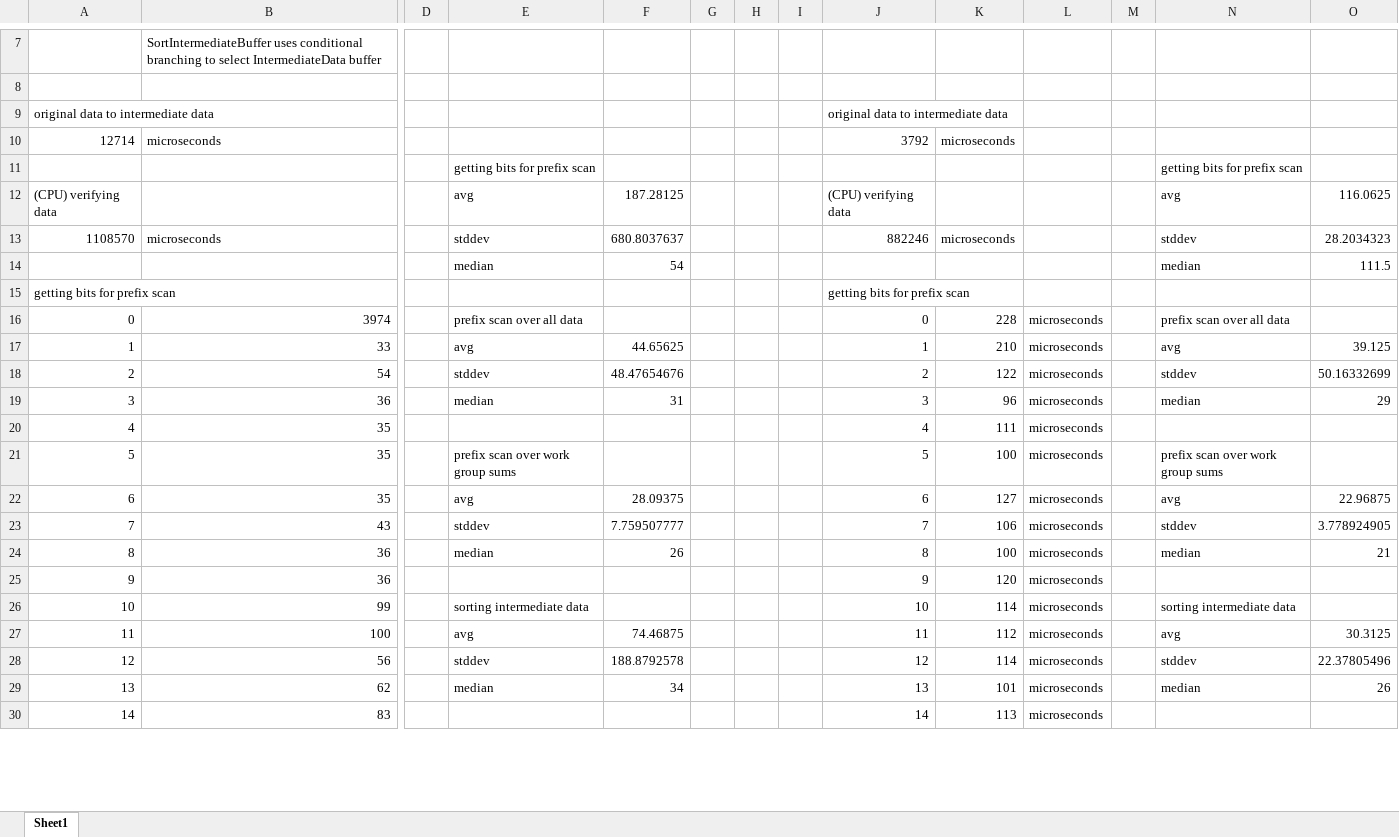
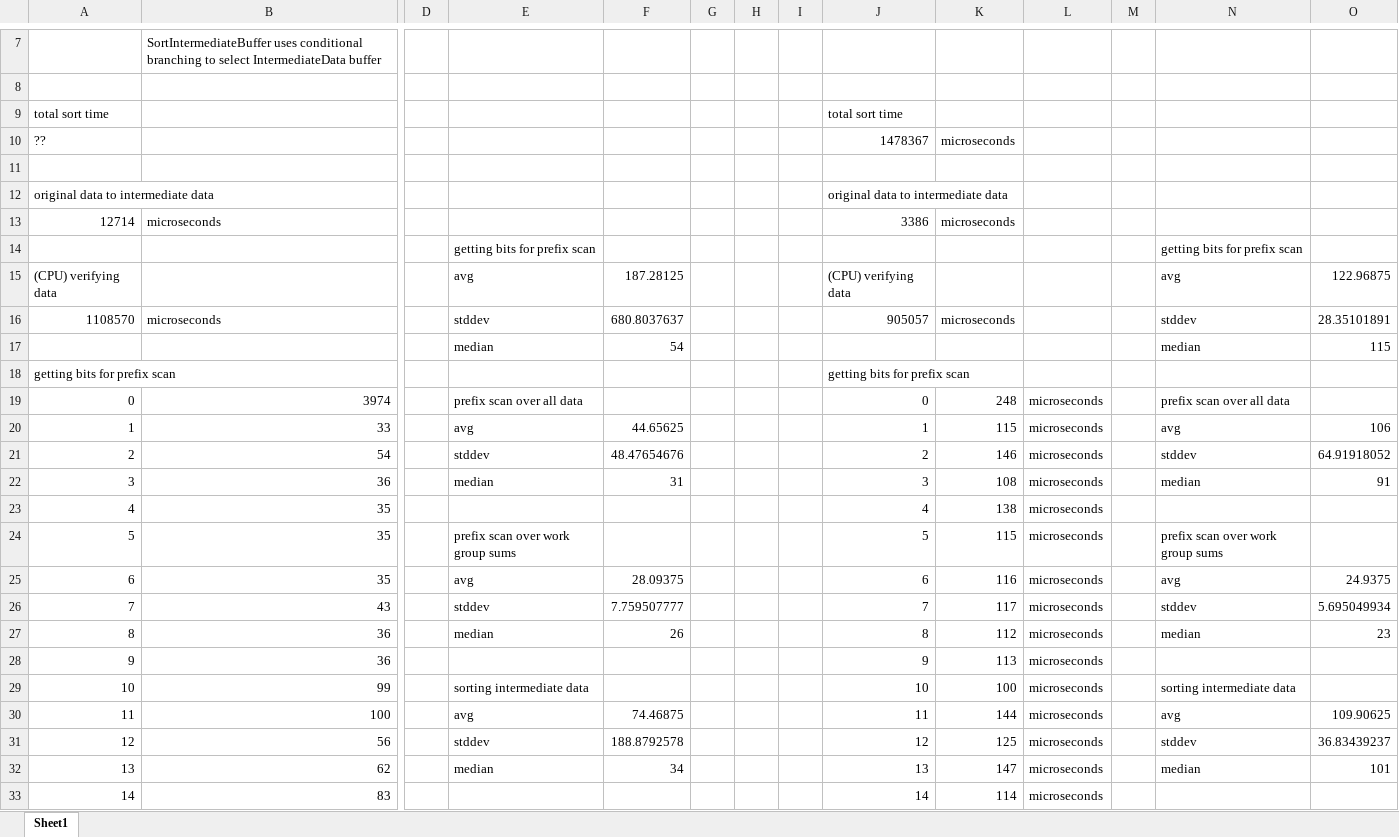
Before and after one commit to amdreallyfast/GpuRadixSort, an Excel workbook: Optimization Timings.xlsx, sheet Sheet1, drawn as a sheet; only a part is shown, gaps mark what is left out; values as stored, in another font and other column widths than the file's, no borders; addresses are those after the commit; rows hold the shown columns only; the diff covers the shown part only; the diff names each change by its address in the sheet, - before the commit and + after, or states it on an @@ line.

Commit message:
Now ParallelPrefixScan works in shared memory.
And I am getting a slight performance drop (32 prefix scans over each
bit of 1,000,000 items, and the median duration increased from ~55
microseconds to ~115.

```diff
--- a/Optimization Timings.xlsx (sheet Sheet1)
+++ b/Optimization Timings.xlsx (sheet Sheet1)
+row 9: total sort time |  |  |  |  |  |  |  | total sort time
+row 10: ?? |  |  |  |  |  |  |  | 1478367 | microseconds
+row 11: (empty)
-J13: 3792
+J13: 3386
-O15: 116.0625
+O15: 122.96875
-J16: 882246
+J16: 905057
-O16: 28.2034323
+O16: 28.35101891
-O17: 111.5
+O17: 115
-K19: 228
+K19: 248
-K20: 210
+K20: 115
-O20: 39.125
+O20: 106
-K21: 122
+K21: 146
-O21: 50.16332699
+O21: 64.91918052
-K22: 96
+K22: 108
-O22: 29
+O22: 91
-K23: 111
+K23: 138
-K24: 100
+K24: 115
-K25: 127
+K25: 116
-O25: 22.96875
+O25: 24.9375
-K26: 106
+K26: 117
-O26: 3.778924905
+O26: 5.695049934
-K27: 100
+K27: 112
-O27: 21
+O27: 23
-K28: 120
+K28: 113
-K29: 114
+K29: 100
-K30: 112
+K30: 144
-O30: 30.3125
+O30: 109.90625
-K31: 114
+K31: 125
-O31: 22.37805496
+O31: 36.83439237
-K32: 101
+K32: 147
-O32: 26
+O32: 101
-K33: 113
+K33: 114
```
Also changed, not shown: 110 edited cells elsewhere in this sheet, formulas that keep their value, 3 other files.
